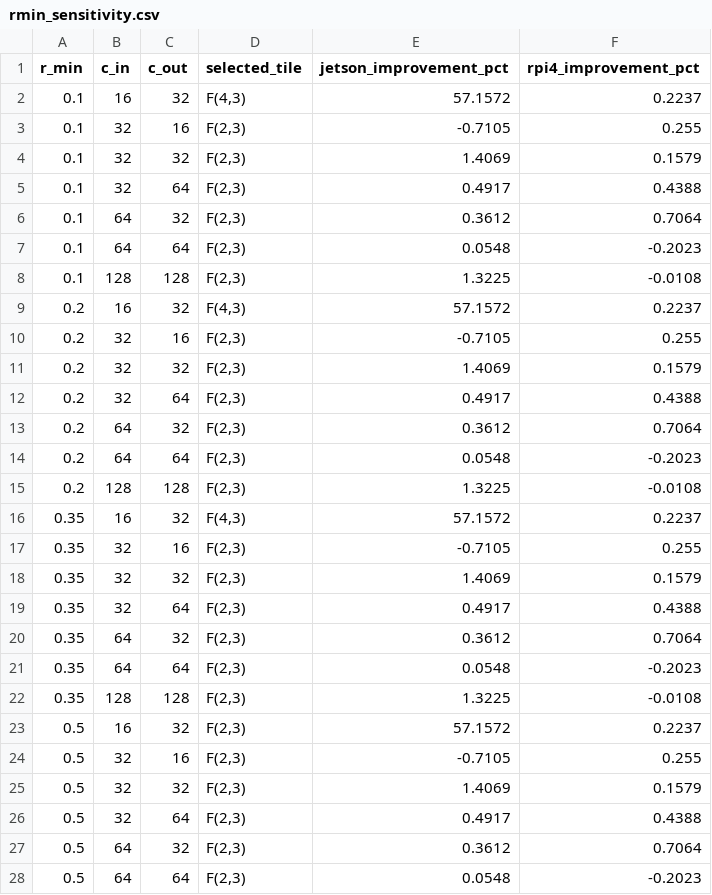
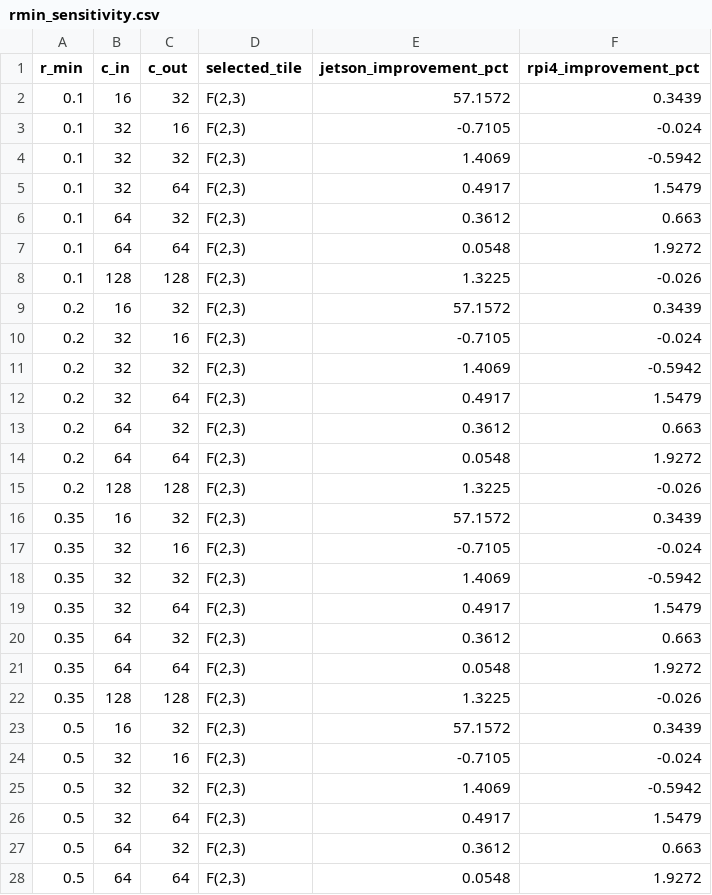
Before and after one commit to MRvandals4vage/Cache-Aware-Wino-Implementation, a CSV file: summary/rmin_sensitivity.csv, drawn as a sheet; only a part is shown; the diff covers the shown part only.

```diff
--- a/summary/rmin_sensitivity.csv
+++ b/summary/rmin_sensitivity.csv
@@ -1,28 +1,28 @@
 r_min,c_in,c_out,selected_tile,jetson_improvement_pct,rpi4_improvement_pct
-0.1,16,32,"F(4,3)",57.1572,0.2237
-0.1,32,16,"F(2,3)",-0.7105,0.255
-0.1,32,32,"F(2,3)",1.4069,0.1579
-0.1,32,64,"F(2,3)",0.4917,0.4388
-0.1,64,32,"F(2,3)",0.3612,0.7064
-0.1,64,64,"F(2,3)",0.0548,-0.2023
-0.1,128,128,"F(2,3)",1.3225,-0.0108
-0.2,16,32,"F(4,3)",57.1572,0.2237
-0.2,32,16,"F(2,3)",-0.7105,0.255
-0.2,32,32,"F(2,3)",1.4069,0.1579
-0.2,32,64,"F(2,3)",0.4917,0.4388
-0.2,64,32,"F(2,3)",0.3612,0.7064
-0.2,64,64,"F(2,3)",0.0548,-0.2023
-0.2,128,128,"F(2,3)",1.3225,-0.0108
-0.35,16,32,"F(4,3)",57.1572,0.2237
-0.35,32,16,"F(2,3)",-0.7105,0.255
-0.35,32,32,"F(2,3)",1.4069,0.1579
-0.35,32,64,"F(2,3)",0.4917,0.4388
-0.35,64,32,"F(2,3)",0.3612,0.7064
-0.35,64,64,"F(2,3)",0.0548,-0.2023
-0.35,128,128,"F(2,3)",1.3225,-0.0108
-0.5,16,32,"F(2,3)",57.1572,0.2237
-0.5,32,16,"F(2,3)",-0.7105,0.255
-0.5,32,32,"F(2,3)",1.4069,0.1579
-0.5,32,64,"F(2,3)",0.4917,0.4388
-0.5,64,32,"F(2,3)",0.3612,0.7064
-0.5,64,64,"F(2,3)",0.0548,-0.2023
+0.1,16,32,"F(2,3)",57.1572,0.3439
+0.1,32,16,"F(2,3)",-0.7105,-0.024
+0.1,32,32,"F(2,3)",1.4069,-0.5942
+0.1,32,64,"F(2,3)",0.4917,1.5479
+0.1,64,32,"F(2,3)",0.3612,0.663
+0.1,64,64,"F(2,3)",0.0548,1.9272
+0.1,128,128,"F(2,3)",1.3225,-0.026
+0.2,16,32,"F(2,3)",57.1572,0.3439
+0.2,32,16,"F(2,3)",-0.7105,-0.024
+0.2,32,32,"F(2,3)",1.4069,-0.5942
+0.2,32,64,"F(2,3)",0.4917,1.5479
+0.2,64,32,"F(2,3)",0.3612,0.663
+0.2,64,64,"F(2,3)",0.0548,1.9272
+0.2,128,128,"F(2,3)",1.3225,-0.026
+0.35,16,32,"F(2,3)",57.1572,0.3439
+0.35,32,16,"F(2,3)",-0.7105,-0.024
+0.35,32,32,"F(2,3)",1.4069,-0.5942
+0.35,32,64,"F(2,3)",0.4917,1.5479
+0.35,64,32,"F(2,3)",0.3612,0.663
+0.35,64,64,"F(2,3)",0.0548,1.9272
+0.35,128,128,"F(2,3)",1.3225,-0.026
+0.5,16,32,"F(2,3)",57.1572,0.3439
+0.5,32,16,"F(2,3)",-0.7105,-0.024
+0.5,32,32,"F(2,3)",1.4069,-0.5942
+0.5,32,64,"F(2,3)",0.4917,1.5479
+0.5,64,32,"F(2,3)",0.3612,0.663
+0.5,64,64,"F(2,3)",0.0548,1.9272
```
Also changed, not shown: 15 edited cells elsewhere in this file, raw_logs/e2e_vgg16_rpi4.csv, results/rpi4/raw_measurements.csv, 18 other files.
